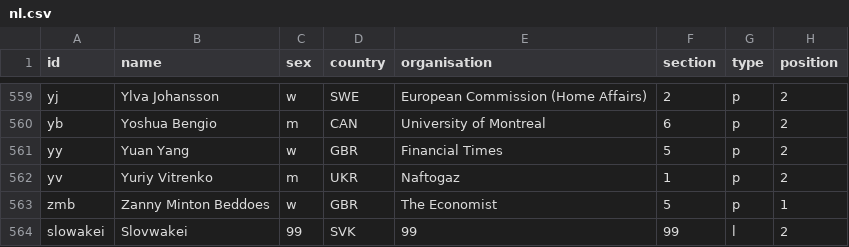
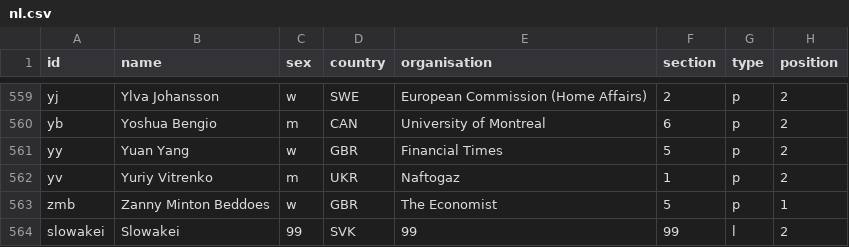
Before and after one commit to emilymilena/Bilderberg, a CSV file: nl.csv, drawn as a sheet; only a part is shown, gaps mark what is left out.

Commit message:
Update nl.csv

```diff
--- a/nl.csv
+++ b/nl.csv
@@ -563,2 +563,2 @@ yv,Yuriy Vitrenko,m,UKR,Naftogaz,1,p,2
 zmb,Zanny Minton Beddoes,w,GBR,The Economist,5,p,1
-slowakei,Slovwakei,99,SVK,99,99,l,2
+slowakei,Slowakei,99,SVK,99,99,l,2
```
